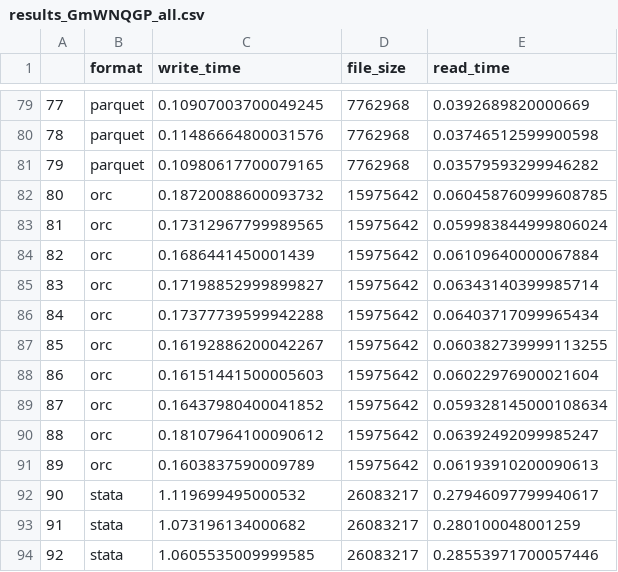
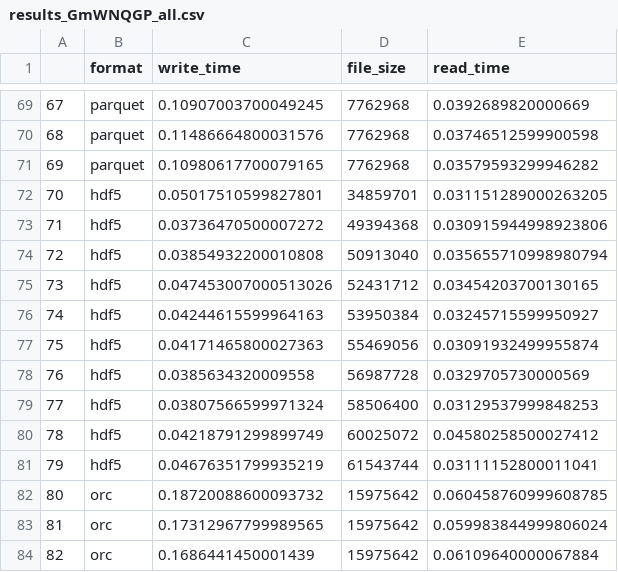
Before and after one commit to jaagut/PandasFileFormatBenchmarking, a CSV file: output/results_GmWNQGP_all.csv, drawn as a sheet; only a part is shown, gaps mark what is left out; the shorter side is filled out with more unchanged rows; the diff covers the shown part only.

```diff
--- a/output/results_GmWNQGP_all.csv
+++ b/output/results_GmWNQGP_all.csv
@@ -79,4 +69,14 @@
-77,parquet,0.10907003700049245,7762968,0.0392689820000669
-78,parquet,0.11486664800031576,7762968,0.03746512599900598
-79,parquet,0.10980617700079165,7762968,0.03579593299946282
+67,parquet,0.10907003700049245,7762968,0.0392689820000669
+68,parquet,0.11486664800031576,7762968,0.03746512599900598
+69,parquet,0.10980617700079165,7762968,0.03579593299946282
+70,hdf5,0.05017510599827801,34859701,0.031151289000263205
+71,hdf5,0.03736470500007272,49394368,0.030915944998923806
+72,hdf5,0.03854932200010808,50913040,0.035655710998980794
+73,hdf5,0.047453007000513026,52431712,0.03454203700130165
+74,hdf5,0.04244615599964163,53950384,0.03245715599950927
+75,hdf5,0.04171465800027363,55469056,0.03091932499955874
+76,hdf5,0.0385634320009558,56987728,0.0329705730000569
+77,hdf5,0.03807566599971324,58506400,0.03129537999848253
+78,hdf5,0.04218791299899749,60025072,0.04580258500027412
+79,hdf5,0.04676351799935219,61543744,0.03111152800011041
 80,orc,0.18720088600093732,15975642,0.060458760999608785
```
Also changed, not shown: 10 removed rows and 17 edited cells elsewhere in this file, 4 other files.
